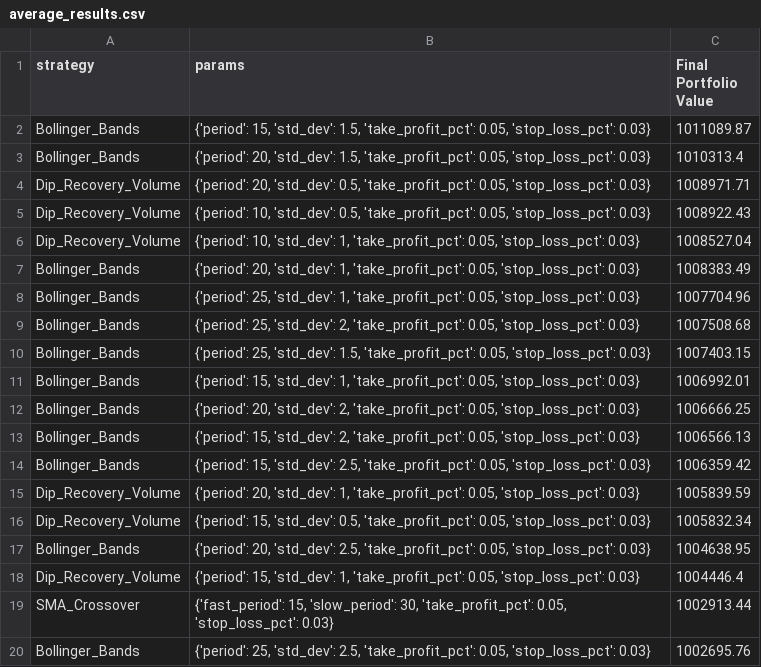
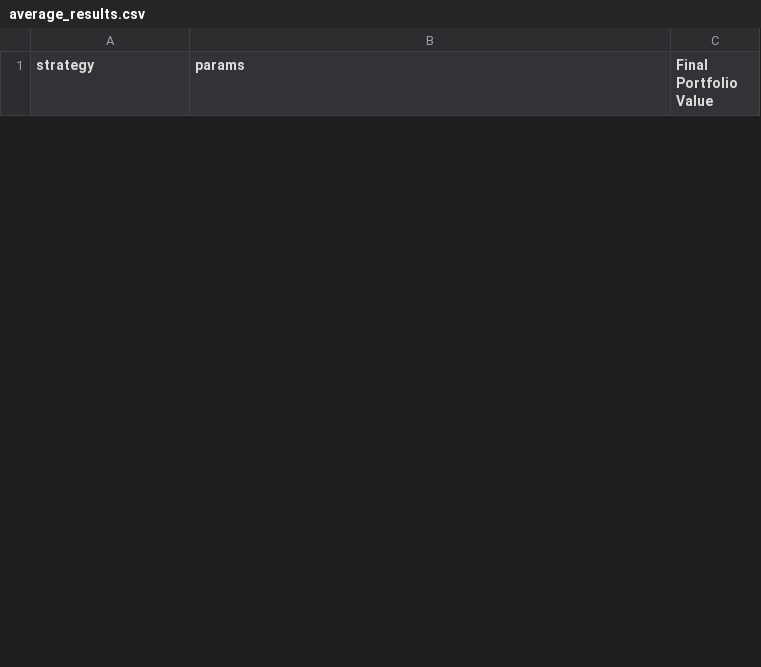
Before and after one commit to s-ye/ibkr, a CSV file: results/average_results.csv, drawn as a sheet; only a part is shown; removed rows and columns are numbered as before the commit, all else as after; the diff covers the shown part only; the diff names each change by its address in the sheet, - before the commit and + after, or states it on an @@ line.

```diff
--- a/results/average_results.csv
+++ b/results/average_results.csv
-row 2: Bollinger_Bands | {'period': 15, 'std_dev': 1.5, 'take_profit_pct': 0.05, 'stop_loss_pct': 0.03} | 1011089.87
-row 3: Bollinger_Bands | {'period': 20, 'std_dev': 1.5, 'take_profit_pct': 0.05, 'stop_loss_pct': 0.03} | 1010313.4
-row 4: Dip_Recovery_Volume | {'period': 20, 'std_dev': 0.5, 'take_profit_pct': 0.05, 'stop_loss_pct': 0.03} | 1008971.71
-row 5: Dip_Recovery_Volume | {'period': 10, 'std_dev': 0.5, 'take_profit_pct': 0.05, 'stop_loss_pct': 0.03} | 1008922.43
-row 6: Dip_Recovery_Volume | {'period': 10, 'std_dev': 1, 'take_profit_pct': 0.05, 'stop_loss_pct': 0.03} | 1008527.04
-row 7: Bollinger_Bands | {'period': 20, 'std_dev': 1, 'take_profit_pct': 0.05, 'stop_loss_pct': 0.03} | 1008383.49
-row 8: Bollinger_Bands | {'period': 25, 'std_dev': 1, 'take_profit_pct': 0.05, 'stop_loss_pct': 0.03} | 1007704.96
-row 9: Bollinger_Bands | {'period': 25, 'std_dev': 2, 'take_profit_pct': 0.05, 'stop_loss_pct': 0.03} | 1007508.68
-row 10: Bollinger_Bands | {'period': 25, 'std_dev': 1.5, 'take_profit_pct': 0.05, 'stop_loss_pct': 0.03} | 1007403.15
-row 11: Bollinger_Bands | {'period': 15, 'std_dev': 1, 'take_profit_pct': 0.05, 'stop_loss_pct': 0.03} | 1006992.01
-row 12: Bollinger_Bands | {'period': 20, 'std_dev': 2, 'take_profit_pct': 0.05, 'stop_loss_pct': 0.03} | 1006666.25
-row 13: Bollinger_Bands | {'period': 15, 'std_dev': 2, 'take_profit_pct': 0.05, 'stop_loss_pct': 0.03} | 1006566.13
-row 14: Bollinger_Bands | {'period': 15, 'std_dev': 2.5, 'take_profit_pct': 0.05, 'stop_loss_pct': 0.03} | 1006359.42
-row 15: Dip_Recovery_Volume | {'period': 20, 'std_dev': 1, 'take_profit_pct': 0.05, 'stop_loss_pct': 0.03} | 1005839.59
-row 16: Dip_Recovery_Volume | {'period': 15, 'std_dev': 0.5, 'take_profit_pct': 0.05, 'stop_loss_pct': 0.03} | 1005832.34
-row 17: Bollinger_Bands | {'period': 20, 'std_dev': 2.5, 'take_profit_pct': 0.05, 'stop_loss_pct': 0.03} | 1004638.95
-row 18: Dip_Recovery_Volume | {'period': 15, 'std_dev': 1, 'take_profit_pct': 0.05, 'stop_loss_pct': 0.03} | 1004446.4
-row 19: SMA_Crossover | {'fast_period': 15, 'slow_period': 30, 'take_profit_pct': 0.05, 'stop_loss_pct': 0.03} | 1002913.44
-row 20: Bollinger_Bands | {'period': 25, 'std_dev': 2.5, 'take_profit_pct': 0.05, 'stop_loss_pct': 0.03} | 1002695.76
```
Also changed, not shown: 3 added rows and 26 removed rows elsewhere in this file, cache/MRNA_1month_15min_data.csv, cache/MRNA_2year_15min_data.csv, 18 other files.
